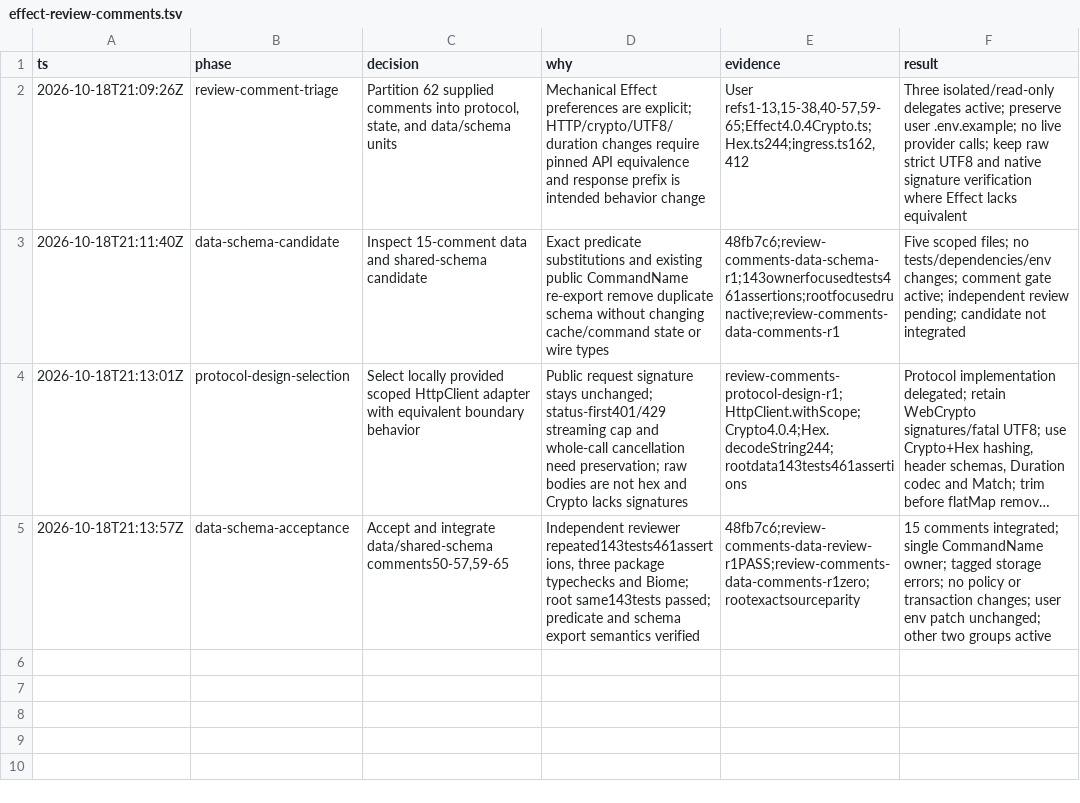
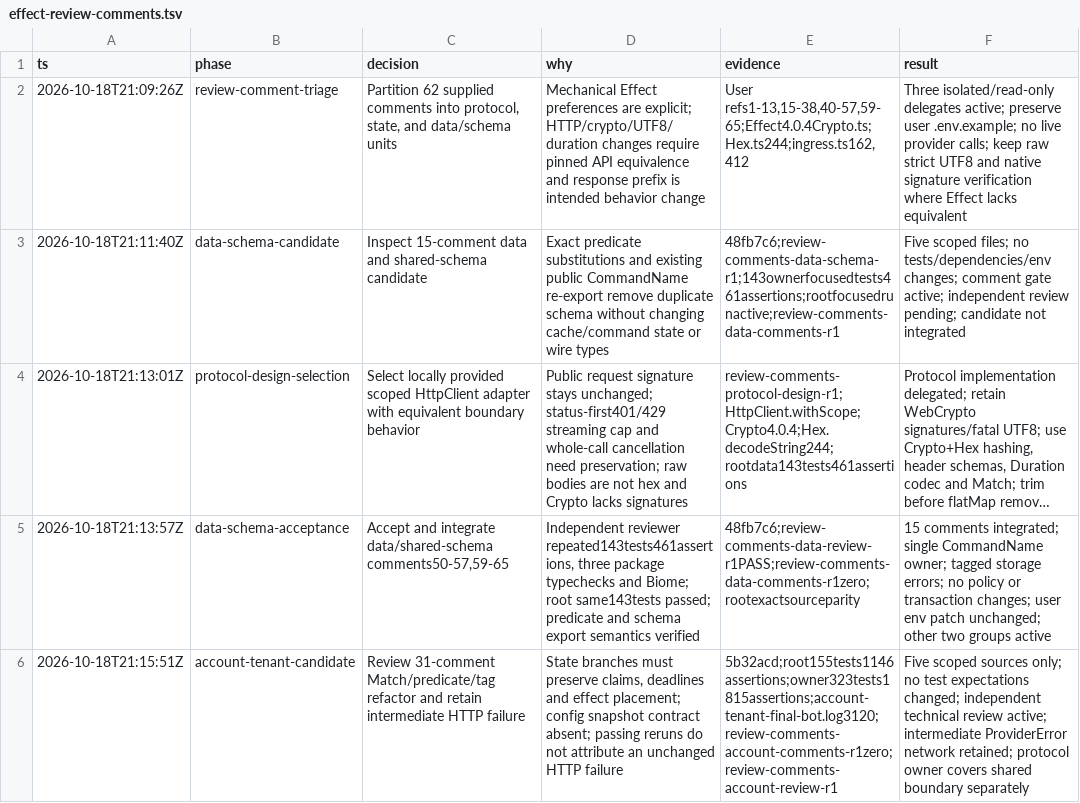
Before and after one commit to PlagueFPS/arc-tools, a TSV file: .audit/effect-review-comments.tsv, drawn as a sheet; long unchanged cells end in …; the diff names each change by its address in the sheet, - before the commit and + after, or states it on an @@ line.

Commit message:
docs: verify account refactor and retain intermediate HTTP failure

```diff
--- a/.audit/effect-review-comments.tsv
+++ b/.audit/effect-review-comments.tsv
+row 6: 2026-10-18T21:15:51Z | account-tenant-candidate | Review 31-comment Match/predicate/tag refactor and retain intermediate HTTP failure | State branches must preserve claims, deadlines and effect placement; config snapshot contract absent; passing reruns do not attribute an unchanged HTTP failure | 5b32acd;root155tests1146assertions;owner323tests1815assertions;account-tenant-final-bot.log3120;review-comments-account-comments-r1zero;review-comments-account-review-r1 | Five scoped sources only; no test expectations changed; independent technical review active; intermediate ProviderError network retained; protocol owner covers shared boundary separately
```
